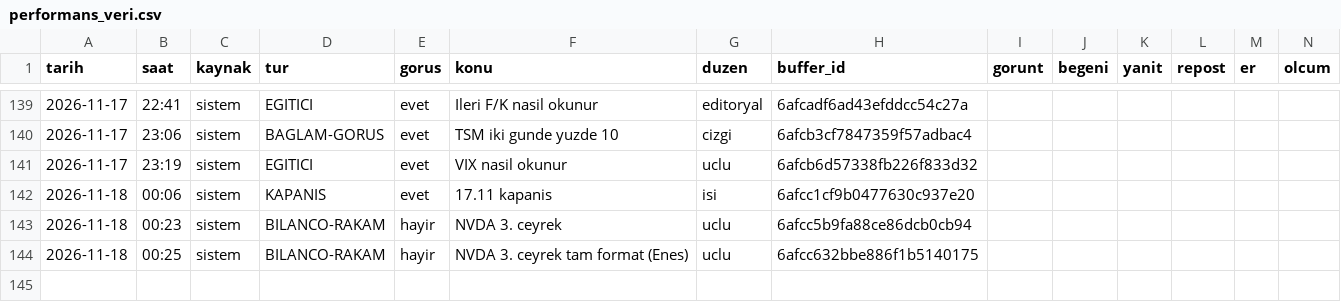
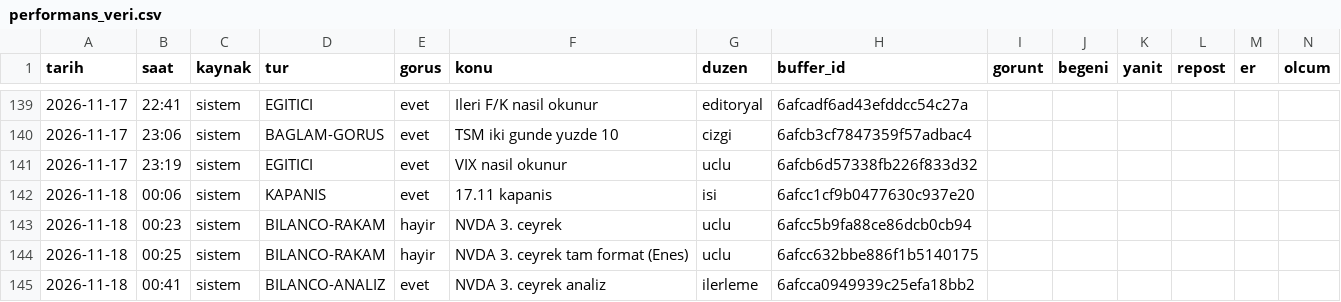
Before and after one commit to enesuludg6-debug/kontra-gorsel, a CSV file: invest/performans_veri.csv, drawn as a sheet; only a part is shown, gaps mark what is left out.

```diff
--- a/invest/performans_veri.csv
+++ b/invest/performans_veri.csv
@@ -144 +144,2 @@ tarih,saat,kaynak,tur,gorus,konu,duzen,buffer_id,gorunt,begeni,yanit,repost,er,o
 2026-11-18,00:25,sistem,BILANCO-RAKAM,hayir,NVDA 3. ceyrek tam format (Enes),uclu,6afcc632bbe886f1b5140175,,,,,,
+2026-11-18,00:41,sistem,BILANCO-ANALIZ,evet,NVDA 3. ceyrek analiz,ilerleme,6afcca0949939c25efa18bb2,,,,,,
```
Also changed, not shown: 4 other files.
